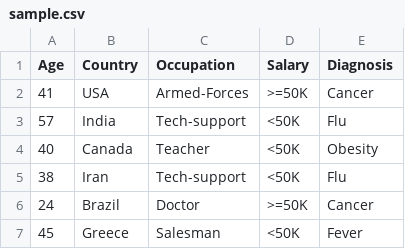
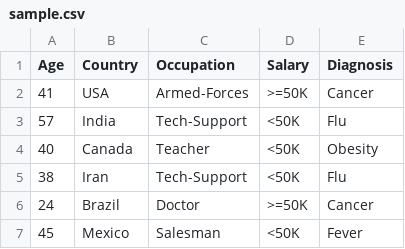
Before and after one commit to danielcanencia/security-and-data-protection, a CSV file: kmember/dataset/sample.csv, drawn as a sheet.

```diff
--- a/kmember/dataset/sample.csv
+++ b/kmember/dataset/sample.csv
@@ -2,6 +2,6 @@ Age;Country;Occupation;Salary;Diagnosis
 41;USA;Armed-Forces;>=50K;Cancer
-57;India;Tech-support;<50K;Flu
+57;India;Tech-Support;<50K;Flu
 40;Canada;Teacher;<50K;Obesity
-38;Iran;Tech-support;<50K;Flu
+38;Iran;Tech-Support;<50K;Flu
 24;Brazil;Doctor;>=50K;Cancer
-45;Greece;Salesman;<50K;Fever
+45;Mexico;Salesman;<50K;Fever
```
Also changed, not shown: 8 other files.
